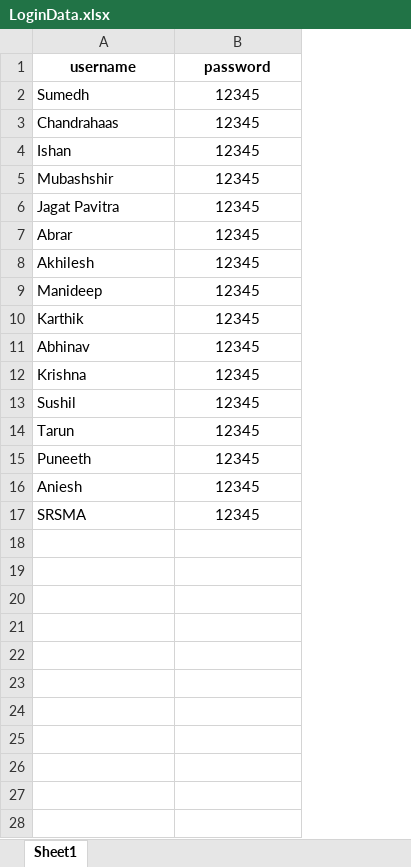
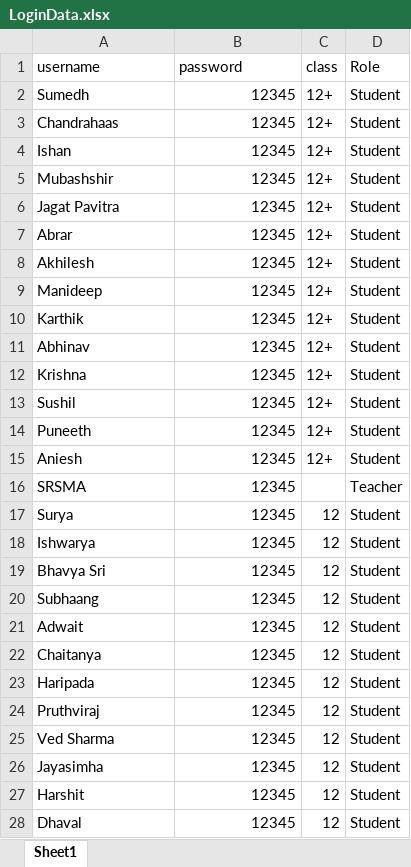
Before and after one commit to HaveFunWithMaths/SRSMADashBoard, an Excel workbook: Data/LoginData.xlsx, sheet Sheet1, drawn as a sheet; only a part is shown; values as stored, in another font and other column widths than the file's, no borders; removed rows and columns are numbered as before the commit, all else as after; the diff covers the shown part only; the diff names each change by its address in the sheet, - before the commit and + after, or states it on an @@ line.

```diff
--- a/Data/LoginData.xlsx (sheet Sheet1)
+++ b/Data/LoginData.xlsx (sheet Sheet1)
+column C (class), rows 2-15: all 12+
+column D (Role), rows 2-16: Student | Student | Student | Student | Student | Student | Student | Student | Student | Student | Student | Student | Student | Student | Teacher
@@ A1:B1 bold: on → off, alignment: center → left @@
-B2:B13 alignment: center
+B2:B13 alignment: right
-row 14: Tarun | 12345
-B14:B16 alignment: center
+B14:B16 alignment: right
+row 17: Surya | 12345 | 12 | Student
+row 18: Ishwarya | 12345 | 12 | Student
+row 19: Bhavya Sri | 12345 | 12 | Student
+row 20: Subhaang | 12345 | 12 | Student
+row 21: Adwait | 12345 | 12 | Student
+row 22: Chaitanya | 12345 | 12 | Student
+row 23: Haripada | 12345 | 12 | Student
+row 24: Pruthviraj | 12345 | 12 | Student
+row 25: Ved Sharma | 12345 | 12 | Student
+row 26: Jayasimha | 12345 | 12 | Student
+row 27: Harshit | 12345 | 12 | Student
+row 28: Dhaval | 12345 | 12 | Student
```
Also changed, not shown: 10 added rows elsewhere in this sheet, 6 other files.
